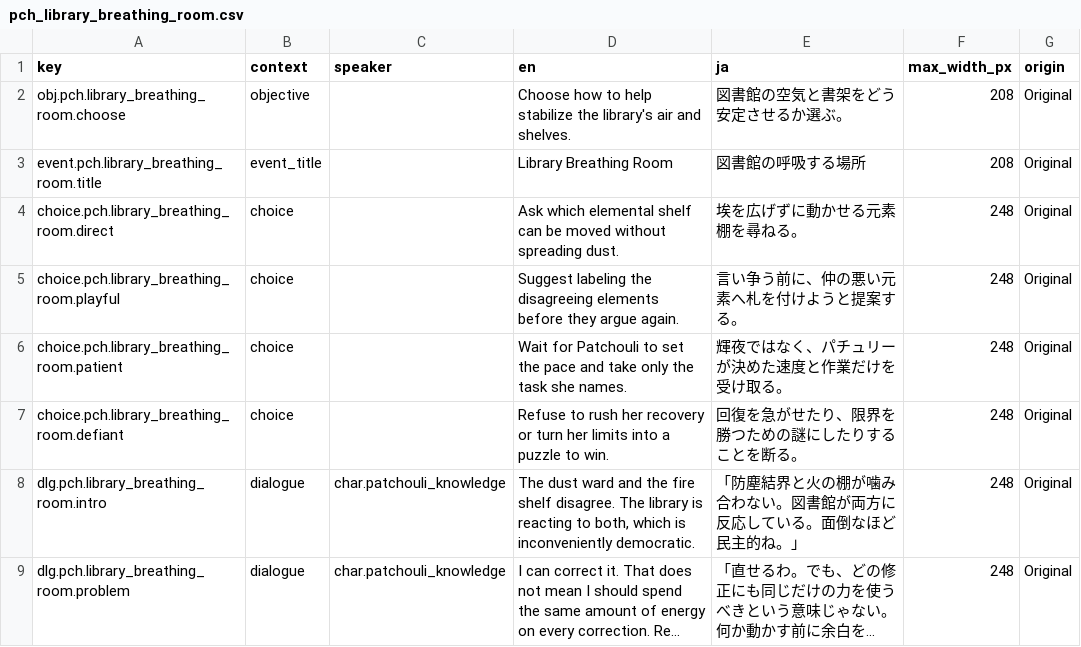
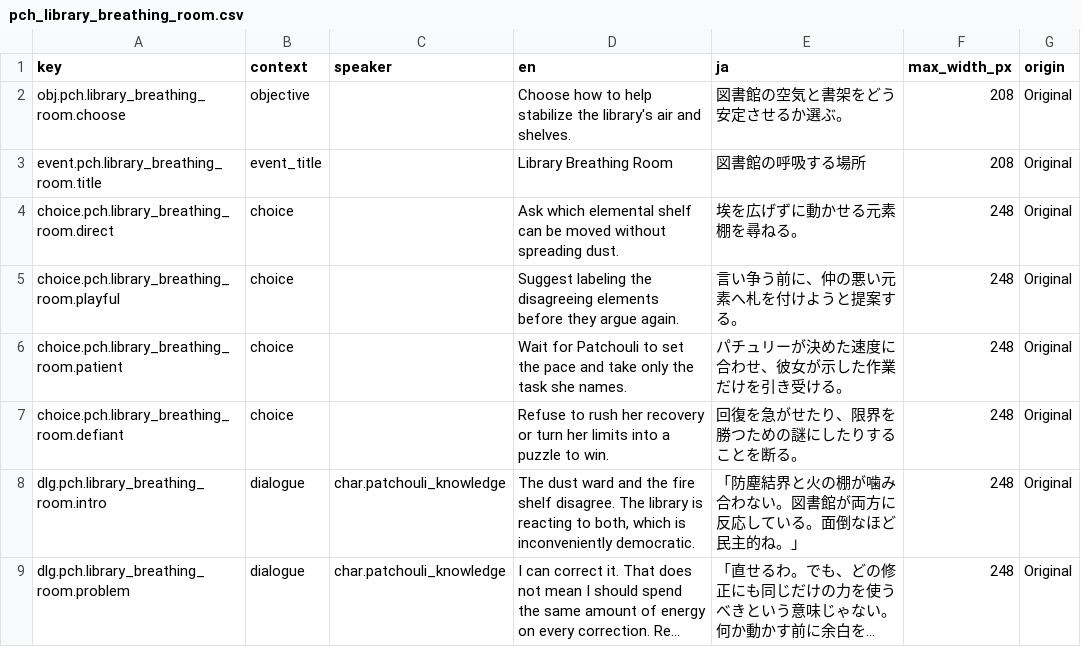
Before and after one commit to N0zoM1z0/gensokyo-monochrome-heart, a CSV file: content/localization/pch_library_breathing_room.csv, drawn as a sheet; only a part is shown; long unchanged cells end in ….

```diff
--- a/content/localization/pch_library_breathing_room.csv
+++ b/content/localization/pch_library_breathing_room.csv
@@ -5,3 +5,3 @@ choice.pch.library_breathing_room.direct,choice,,Ask which elemental shelf can b
 choice.pch.library_breathing_room.playful,choice,,Suggest labeling the disagreeing elements before they argue again.,言い争う前に、仲の悪い元素へ札を付けようと提案する。,248,Original
-choice.pch.library_breathing_room.patient,choice,,Wait for Patchouli to set the pace and take only the task she names.,輝夜ではなく、パチュリーが決めた速度と作業だけを受け取る。,248,Original
+choice.pch.library_breathing_room.patient,choice,,Wait for Patchouli to set the pace and take only the task she names.,パチュリーが決めた速度に合わせ、彼女が示した作業だけを引き受ける。,248,Original
 choice.pch.library_breathing_room.defiant,choice,,Refuse to rush her recovery or turn her limits into a puzzle to win.,回復を急がせたり、限界を勝つための謎にしたりすることを断る。,248,Original
```
Also changed, not shown: 9 other files.
